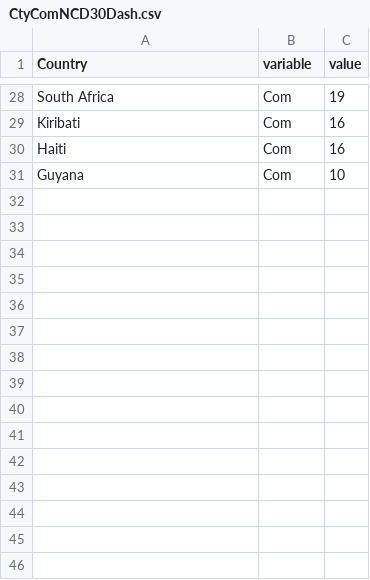
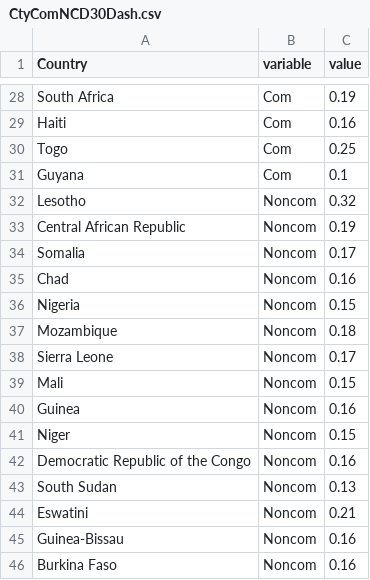
Before and after one commit to DrRaquelSanchez/WACountyCaBurden, a CSV file: CtyComNCD30Dash.csv, drawn as a sheet; only a part is shown, gaps mark what is left out; removed rows and columns are numbered as before the commit, all else as after; the diff covers the shown part only; the diff names each change by its address in the sheet, - before the commit and + after, or states it on an @@ line.

```diff
--- a/CtyComNCD30Dash.csv
+++ b/CtyComNCD30Dash.csv
-C28 (value): 19
+C28 (value): 0.19
-row 29: Kiribati | Com | 16
-C29 (value): 16
+C29 (value): 0.16
+row 30: Togo | Com | 0.25
-C31 (value): 10
+C31 (value): 0.1
+row 32: Lesotho | Noncom | 0.32
+row 33: Central African Republic | Noncom | 0.19
+row 34: Somalia | Noncom | 0.17
+row 35: Chad | Noncom | 0.16
+row 36: Nigeria | Noncom | 0.15
+row 37: Mozambique | Noncom | 0.18
+row 38: Sierra Leone | Noncom | 0.17
+row 39: Mali | Noncom | 0.15
+row 40: Guinea | Noncom | 0.16
+row 41: Niger | Noncom | 0.15
+row 42: Democratic Republic of the Congo | Noncom | 0.16
+row 43: South Sudan | Noncom | 0.13
+row 44: Eswatini | Noncom | 0.21
+row 45: Guinea-Bissau | Noncom | 0.16
+row 46: Burkina Faso | Noncom | 0.16
```
Also changed, not shown: 27 added rows, 12 removed rows and 14 edited cells elsewhere in this file.
